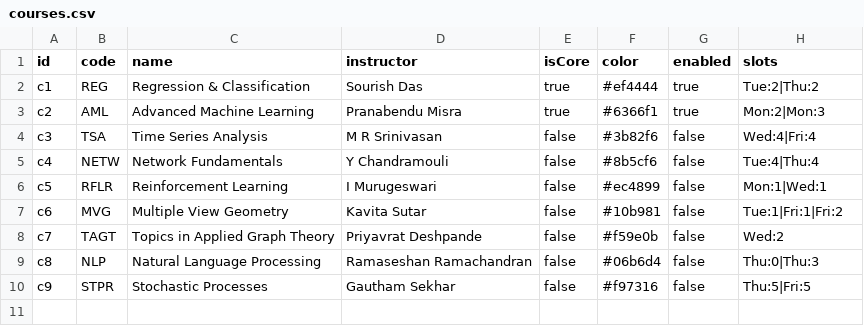
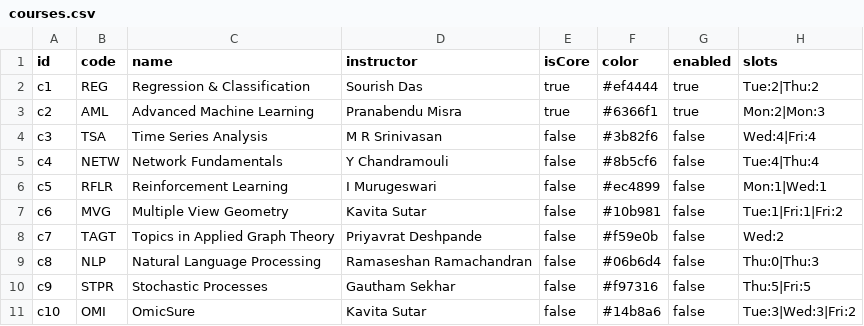
Before and after one commit to shaumikkhanna/mscds3_timetable, a CSV file: courses.csv, drawn as a sheet.

Commit message:
added omicsure

```diff
--- a/courses.csv
+++ b/courses.csv
@@ -10 +10,2 @@ c8,NLP,Natural Language Processing,Ramaseshan Ramachandran,false,#06b6d4,false,T
 c9,STPR,Stochastic Processes,Gautham Sekhar,false,#f97316,false,Thu:5|Fri:5
+c10,OMI,OmicSure,Kavita Sutar,false,#14b8a6,false,Tue:3|Wed:3|Fri:2
```
